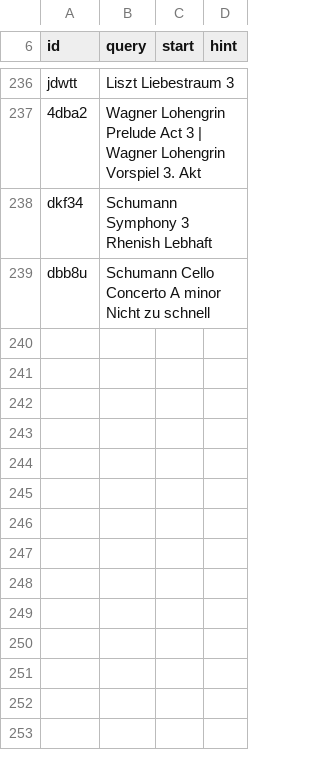
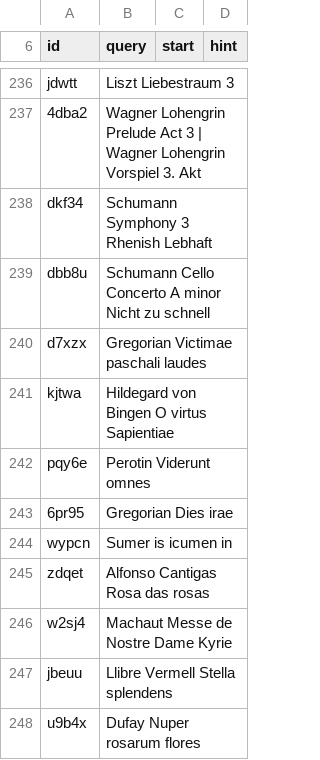
Before and after one commit to Olivier-schroeder/klassik-zeitreise, a TSV file: data/spotify_1_bis_1850.tsv, drawn as a sheet; only a part is shown, gaps mark what is left out.

```diff
--- a/data/spotify_1_bis_1850.tsv
+++ b/data/spotify_1_bis_1850.tsv
@@ -239 +239,10 @@ dkf34	Schumann Symphony 3 Rhenish Lebhaft
 dbb8u	Schumann Cello Concerto A minor Nicht zu schnell
+d7xzx	Gregorian Victimae paschali laudes
+kjtwa	Hildegard von Bingen O virtus Sapientiae
+pqy6e	Perotin Viderunt omnes
+6pr95	Gregorian Dies irae
+wypcn	Sumer is icumen in
+zdqet	Alfonso Cantigas Rosa das rosas
+w2sj4	Machaut Messe de Nostre Dame Kyrie
+jbeuu	Llibre Vermell Stella splendens
+u9b4x	Dufay Nuper rosarum flores
```
Also changed, not shown: data/pieces_1_bis_1750.tsv, data/pieces_3_1850_1900.tsv, 12 other files.
